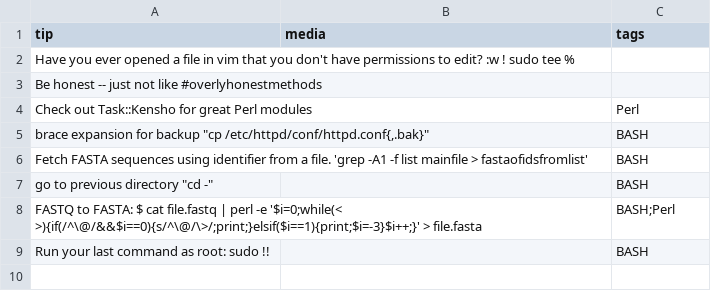
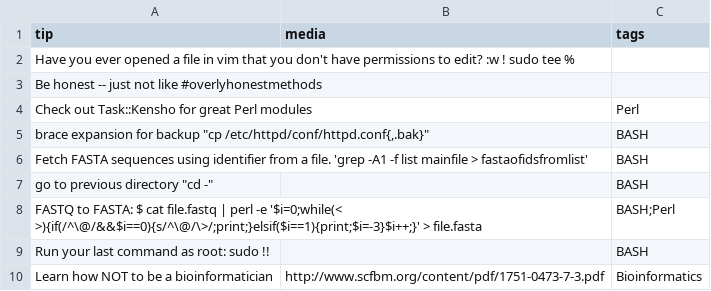
Before and after one commit to abbycabs/TOT, a CSV file: tot.csv, drawn as a sheet; the diff names each change by its address in the sheet, - before the commit and + after, or states it on an @@ line.

Commit message:
Update tot.csv

```diff
--- a/tot.csv
+++ b/tot.csv
+row 10: Learn how NOT to be a bioinformatician | http://www.scfbm.org/content/pdf/1751-0473-7-3.pdf | Bioinformatics
```
